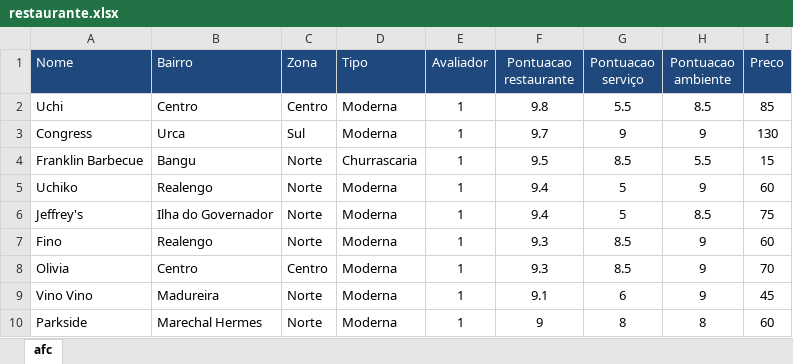
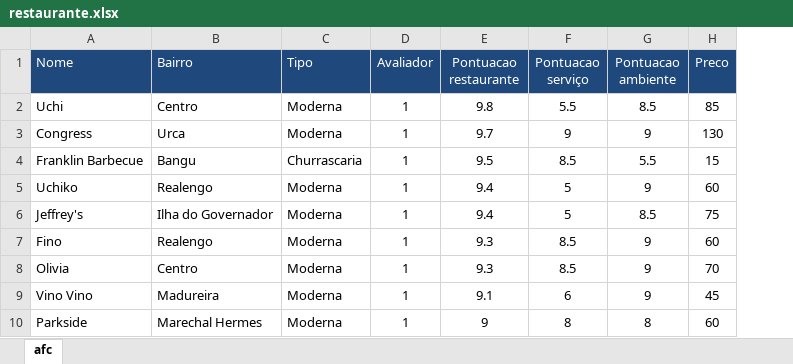
Before and after one commit to DATAUNIRIO/Base_de_dados, an Excel workbook: restaurante.xlsx, sheet afc, drawn as a sheet; only a part is shown; values as stored, in another font and other column widths than the file's, no borders; the diff names each change by its address in the sheet, - before the commit and + after, or states it on an @@ line.

```diff
--- a/restaurante.xlsx (sheet afc)
+++ b/restaurante.xlsx (sheet afc)
-column C (Zona), rows 2-10: Centro | Sul | Norte | Norte | Norte | Norte | Centro | Norte | Norte
```
Also changed, not shown: 8 other files.
